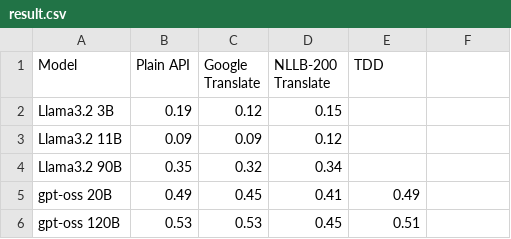
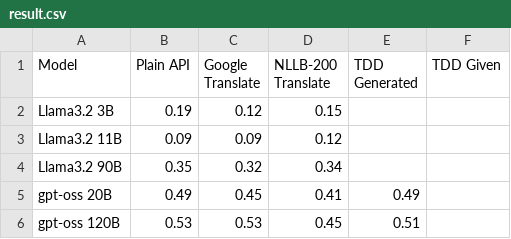
Before and after one commit to sajedjalil/BLP25-Task-2, a CSV file: results/result.csv, drawn as a sheet; the diff names each change by its address in the sheet, - before the commit and + after, or states it on an @@ line.

Commit message:
TDD with given test cases

```diff
--- a/results/result.csv
+++ b/results/result.csv
-E1: TDD
+E1: TDD Generated
-F1: (empty)
+F1: TDD Given
```
Also changed, not shown: 17 other files.
